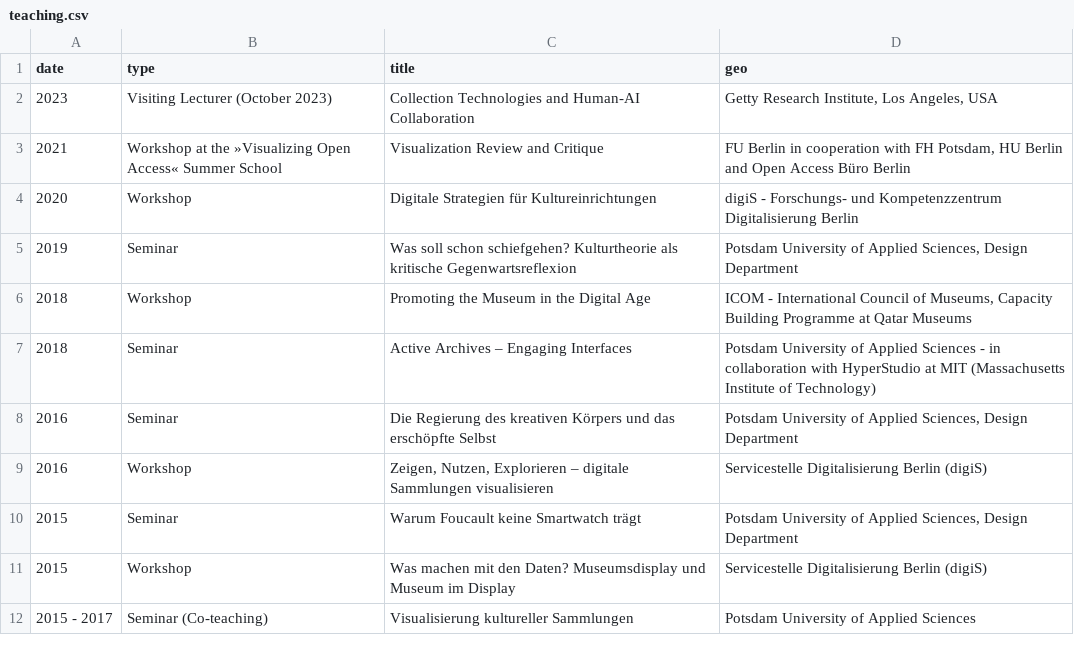
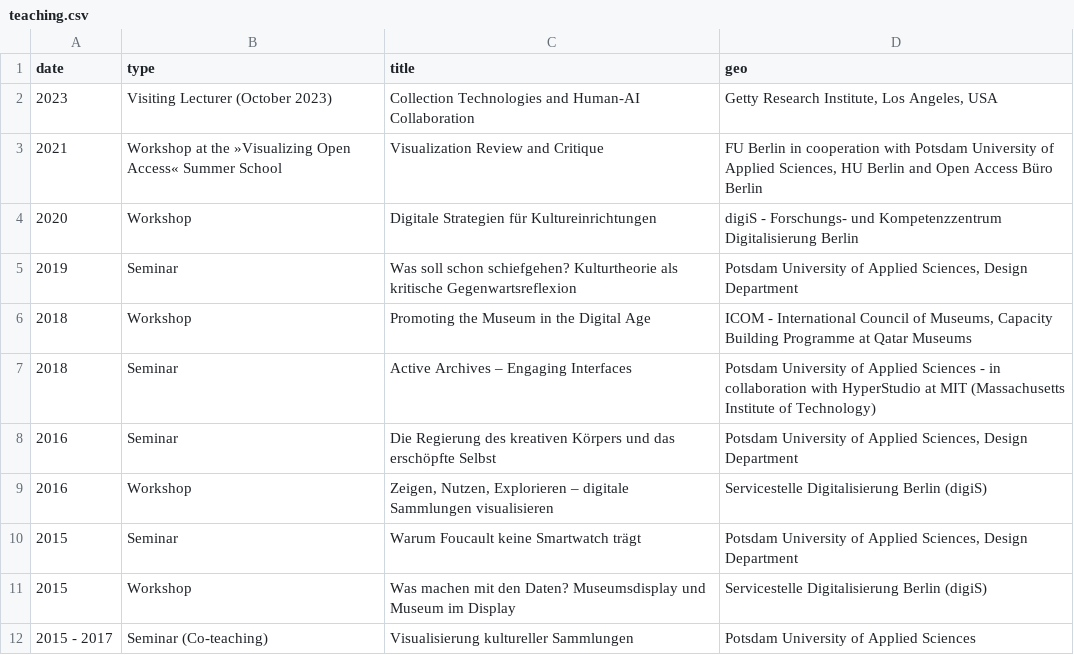
Before and after one commit to glinkat/katringlinka.de, a CSV file: _data/teaching.csv, drawn as a sheet.

Commit message:
commit

```diff
--- a/_data/teaching.csv
+++ b/_data/teaching.csv
@@ -2,3 +2,3 @@ date,type,title,geo
 2023,"Visiting Lecturer (October 2023)","Collection Technologies and Human-AI Collaboration","Getty Research Institute, Los Angeles, USA"
-2021,"Workshop at the »Visualizing Open Access« Summer School","Visualization Review and Critique","FU Berlin in cooperation with FH Potsdam, HU Berlin and Open Access Büro Berlin"
+2021,"Workshop at the »Visualizing Open Access« Summer School","Visualization Review and Critique","FU Berlin in cooperation with Potsdam University of Applied Sciences, HU Berlin and Open Access Büro Berlin"
 2020,Workshop,Digitale Strategien für Kultureinrichtungen,"digiS - Forschungs- und Kompetenzzentrum Digitalisierung Berlin"
```
